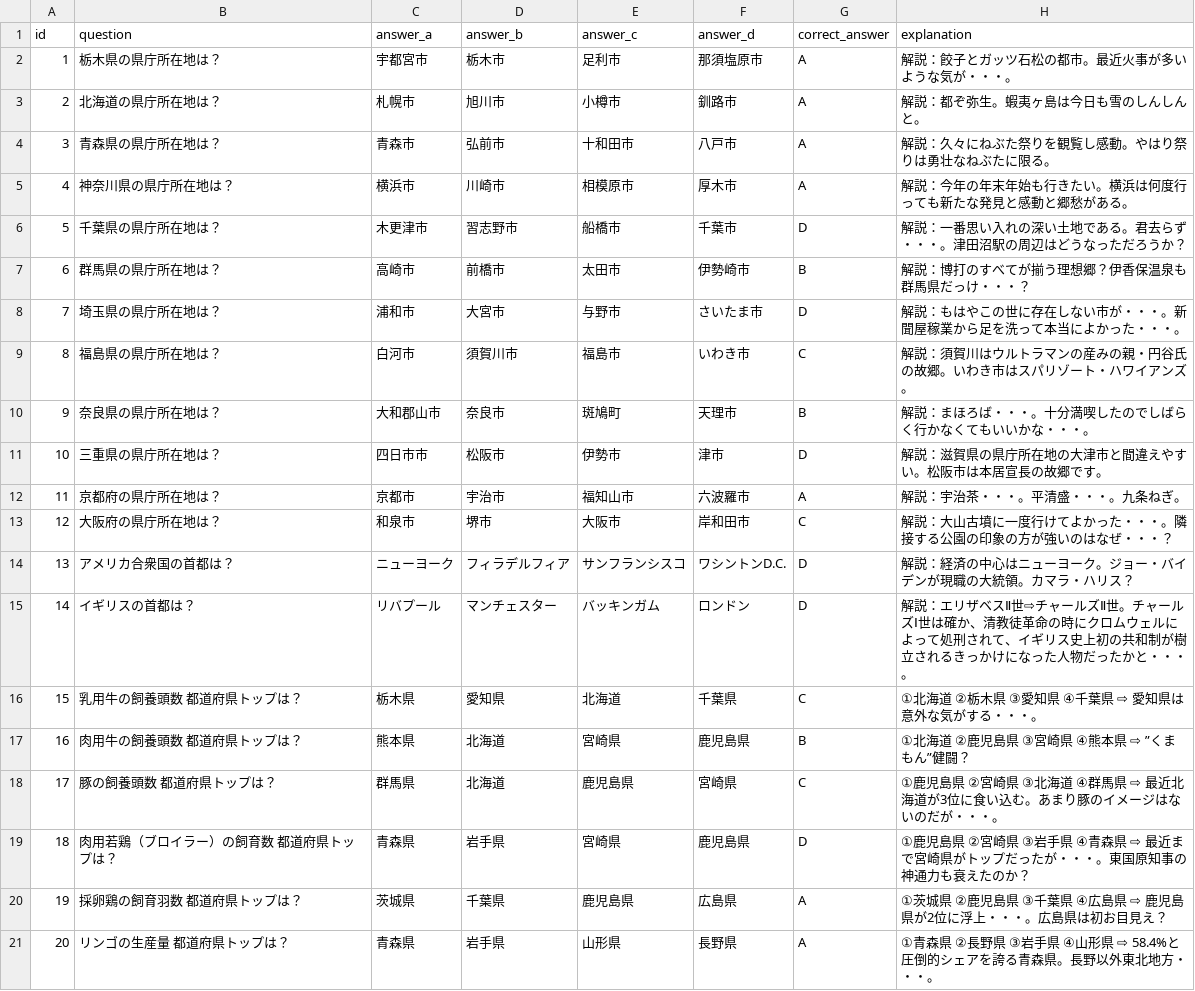
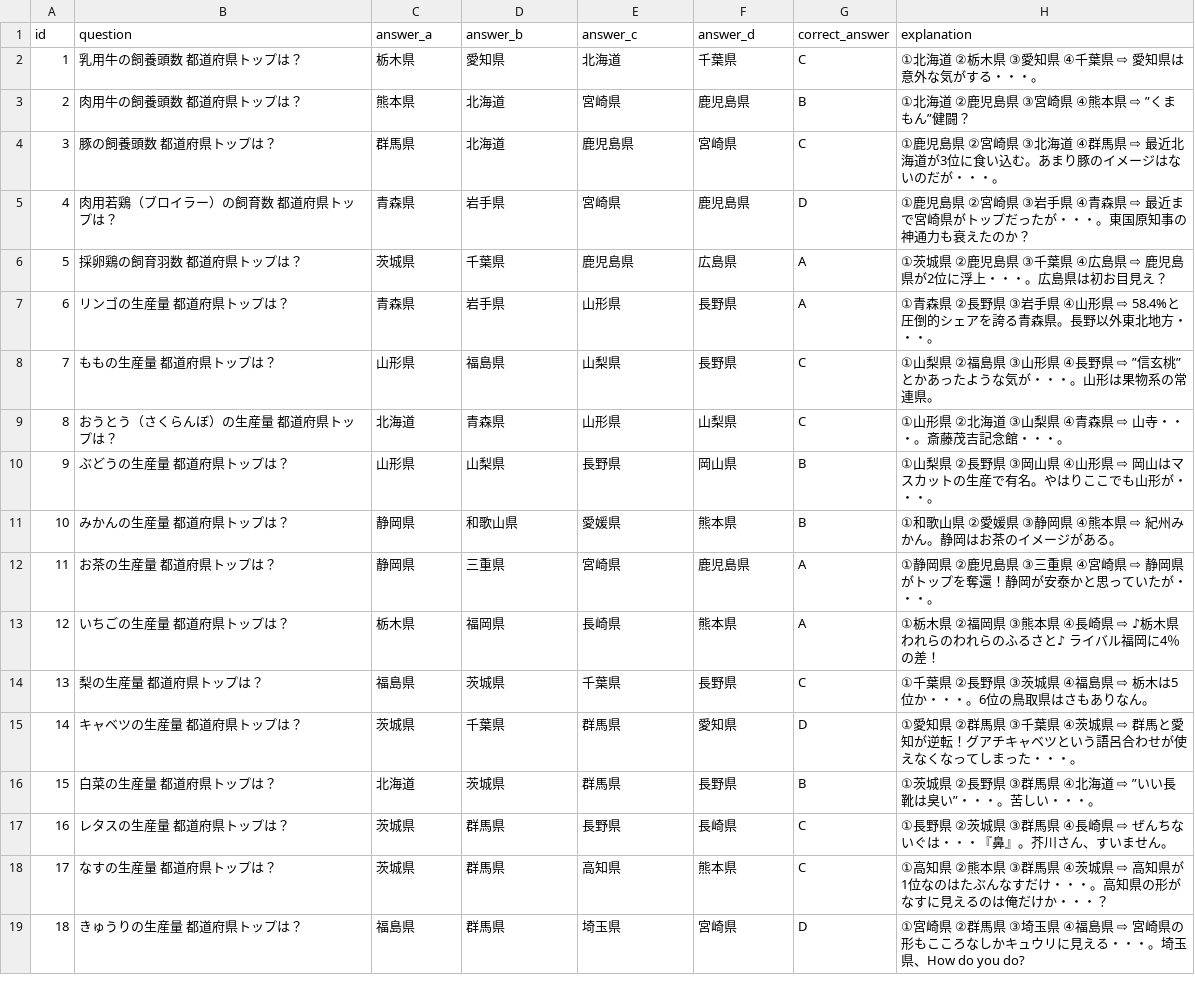
Before and after one commit to mastermshige/quiz, a CSV file: lib/data.csv, drawn as a sheet; only a part is shown; the shorter side is filled out with more unchanged rows; removed rows and columns are numbered as before the commit, all else as after; the diff names each change by its address in the sheet, - before the commit and + after, or states it on an @@ line.

Commit message:
non-prefecture commit

```diff
--- a/lib/data.csv
+++ b/lib/data.csv
-row 2: 1 | 栃木県の県庁所在地は？ | 宇都宮市 | 栃木市 | 足利市 | 那須塩原市 | A | 解説：餃子とガッツ石松の都市。最近火事が多いような気が・・・。
-row 3: 2 | 北海道の県庁所在地は？ | 札幌市 | 旭川市 | 小樽市 | 釧路市 | A | 解説：都ぞ弥生。蝦夷ヶ島は今日も雪のしんしんと。
-row 4: 3 | 青森県の県庁所在地は？ | 青森市 | 弘前市 | 十和田市 | 八戸市 | A | 解説：久々にねぶた祭りを観覧し感動。やはり祭りは勇壮なねぶたに限る。
-row 5: 4 | 神奈川県の県庁所在地は？ | 横浜市 | 川崎市 | 相模原市 | 厚木市 | A | 解説：今年の年末年始も行きたい。横浜は何度行っても新たな発見と感動と郷愁がある。
-row 6: 5 | 千葉県の県庁所在地は？ | 木更津市 | 習志野市 | 船橋市 | 千葉市 | D | 解説：一番思い入れの深い土地である。君去らず・・・。津田沼駅の周辺はどうなっただろうか？
-row 7: 6 | 群馬県の県庁所在地は？ | 高崎市 | 前橋市 | 太田市 | 伊勢崎市 | B | 解説：博打のすべてが揃う理想郷？伊香保温泉も群馬県だっけ・・・？
-row 8: 7 | 埼玉県の県庁所在地は？ | 浦和市 | 大宮市 | 与野市 | さいたま市 | D | 解説：もはやこの世に存在しない市が・・・。新聞屋稼業から足を洗って本当によかった・・・。
-row 9: 8 | 福島県の県庁所在地は？ | 白河市 | 須賀川市 | 福島市 | いわき市 | C | 解説：須賀川はウルトラマンの産みの親・円谷氏の故郷。いわき市はスパリゾート・ハワイアンズ。
-row 10: 9 | 奈良県の県庁所在地は？ | 大和郡山市 | 奈良市 | 斑鳩町 | 天理市 | B | 解説：まほろば・・・。十分満喫したのでしばらく行かなくてもいいかな・・・。
-row 11: 10 | 三重県の県庁所在地は？ | 四日市市 | 松阪市 | 伊勢市 | 津市 | D | 解説：滋賀県の県庁所在地の大津市と間違えやすい。松阪市は本居宣長の故郷です。
-row 12: 11 | 京都府の県庁所在地は？ | 京都市 | 宇治市 | 福知山市 | 六波羅市 | A | 解説：宇治茶・・・。平清盛・・・。九条ねぎ。
-row 13: 12 | 大阪府の県庁所在地は？ | 和泉市 | 堺市 | 大阪市 | 岸和田市 | C | 解説：大山古墳に一度行けてよかった・・・。隣接する公園の印象の方が強いのはなぜ・・・？
-row 14: 13 | アメリカ合衆国の首都は？ | ニューヨーク | フィラデルフィア | サンフランシスコ | ワシントンD.C. | D | 解説：経済の中心はニューヨーク。ジョー・バイデンが現職の大統領。カマラ・ハリス？
-row 15: 14 | イギリスの首都は？ | リバプール | マンチェスター | バッキンガム | ロンドン | D | 解説：エリザベスⅡ世⇨チャールズⅡ世。チャールズⅠ世は確か、清教徒革命の時にクロムウェルによって処刑されて、イギリス史上初の共和制が樹立されるきっかけになった人物だったかと・・・。
@@ column A (id) renumbered from row 2 down @@
```
